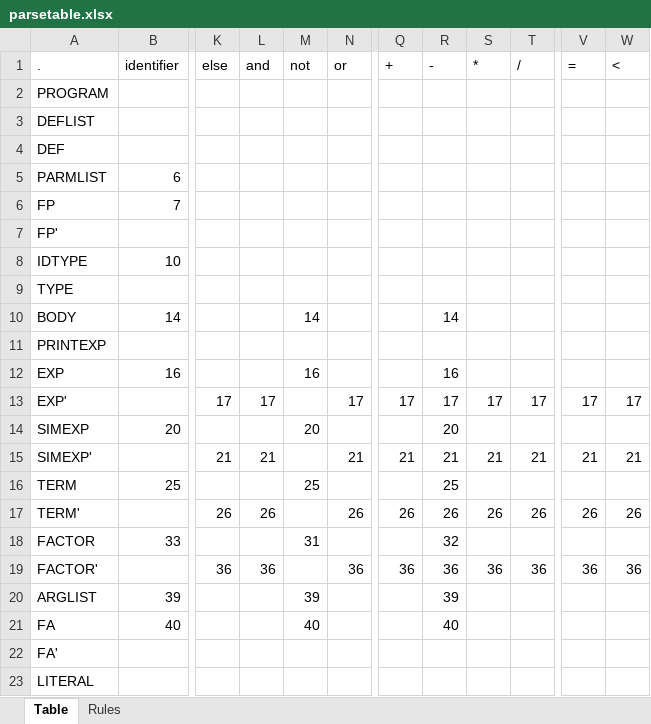
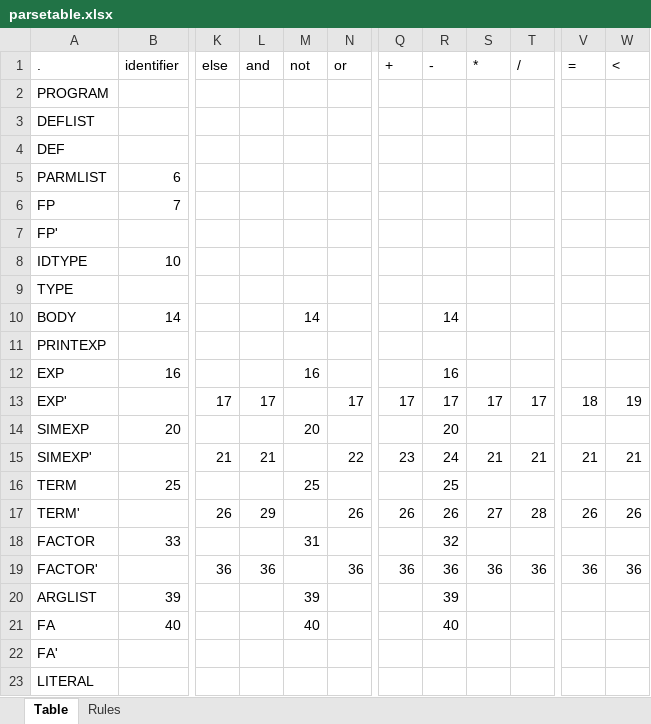
Before and after one commit to Petron84/Klein-compiler, an Excel workbook: doc/parsetable.xlsx, sheet Table, drawn as a sheet; only a part is shown, gaps mark what is left out; values as stored, in another font and other column widths than the file's, no borders; the diff names each change by its address in the sheet, - before the commit and + after, or states it on an @@ line.

Commit message:
Added parser script, parsetable fixes, and scanner bug fixes

```diff
--- a/doc/parsetable.xlsx (sheet Table)
+++ b/doc/parsetable.xlsx (sheet Table)
-V13 (=): 17
+V13 (=): 18
-W13 (<): 17
+W13 (<): 19
-N15 (or): 21
+N15 (or): 22
-Q15 (+): 21
+Q15 (+): 23
-R15 (-): 21
+R15 (-): 24
-L17 (and): 26
+L17 (and): 29
-S17 (*): 26
+S17 (*): 27
-T17 (/): 26
+T17 (/): 28
```
Also changed, not shown: sheet Rules, 17 other files.
